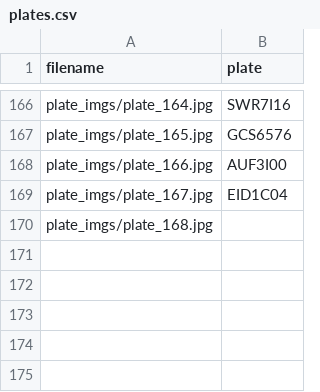
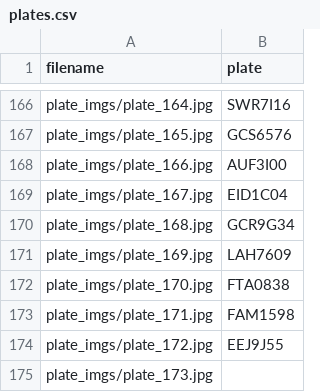
Before and after one commit to devluisrodrigues/compvis-car, a CSV file: plates/plates.csv, drawn as a sheet; only a part is shown, gaps mark what is left out.

```diff
--- a/plates/plates.csv
+++ b/plates/plates.csv
@@ -169,2 +169,7 @@ plate_imgs/plate_166.jpg,AUF3I00
 plate_imgs/plate_167.jpg,EID1C04
-plate_imgs/plate_168.jpg,
+plate_imgs/plate_168.jpg,GCR9G34
+plate_imgs/plate_169.jpg,LAH7609
+plate_imgs/plate_170.jpg,FTA0838
+plate_imgs/plate_171.jpg,FAM1598
+plate_imgs/plate_172.jpg,EEJ9J55
+plate_imgs/plate_173.jpg,
```
Also changed, not shown: 18 other files.
